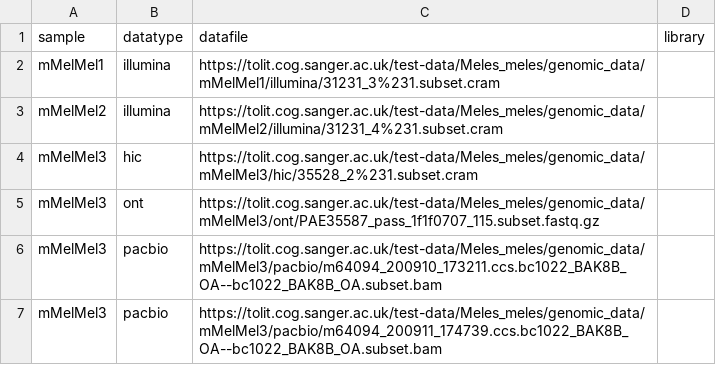
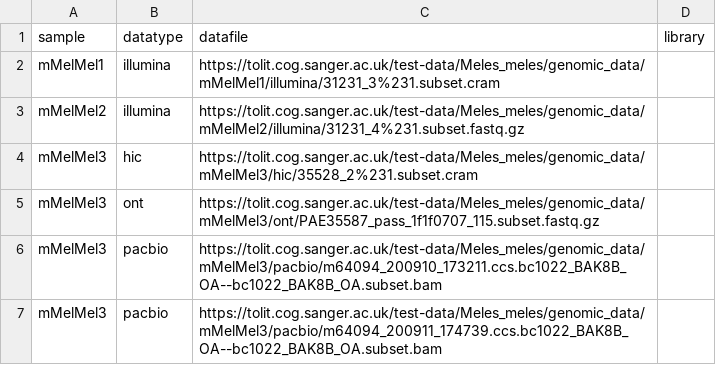
Before and after one commit to sanger-tol/readmapping, a CSV file: assets/samplesheet_s3.csv, drawn as a sheet.

Commit message:
add a FASTQ sample into samplesheet_s3.csv for test profile

```diff
--- a/assets/samplesheet_s3.csv
+++ b/assets/samplesheet_s3.csv
@@ -2,3 +2,3 @@ sample,datatype,datafile,library
 mMelMel1,illumina,https://tolit.cog.sanger.ac.uk/test-data/Meles_meles/genomic_data/mMelMel1/illumina/31231_3%231.subset.cram,
-mMelMel2,illumina,https://tolit.cog.sanger.ac.uk/test-data/Meles_meles/genomic_data/mMelMel2/illumina/31231_4%231.subset.cram,
+mMelMel2,illumina,https://tolit.cog.sanger.ac.uk/test-data/Meles_meles/genomic_data/mMelMel2/illumina/31231_4%231.subset.fastq.gz,
 mMelMel3,hic,https://tolit.cog.sanger.ac.uk/test-data/Meles_meles/genomic_data/mMelMel3/hic/35528_2%231.subset.cram,
```
